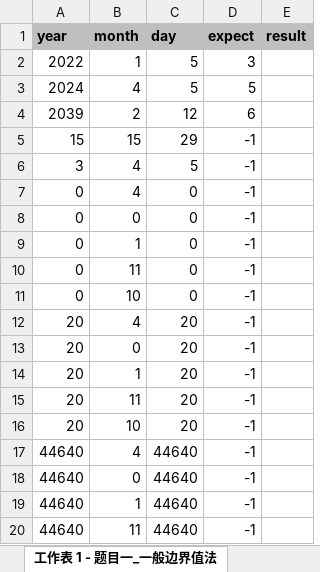
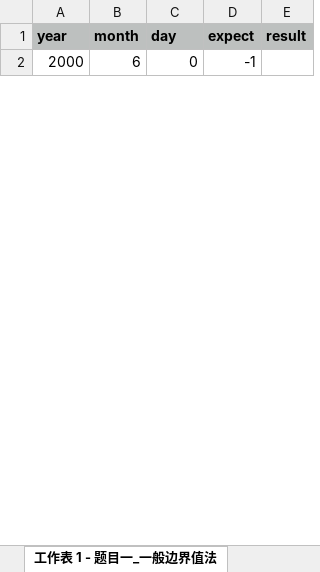
Before and after one commit to Zxrsheep/soltware_testing, an Excel workbook: src/main/java/testing/excel/hw8.xlsx, sheet 工作表 1 - 题目一_一般边界值法, drawn as a sheet; only a part is shown; values as stored, in another font and other column widths than the file's, no borders; removed rows and columns are numbered as before the commit, all else as after; the diff covers the shown part only; the diff names each change by its address in the sheet, - before the commit and + after, or states it on an @@ line.

```diff
--- a/src/main/java/testing/excel/hw8.xlsx (sheet 工作表 1 - 题目一_一般边界值法)
+++ b/src/main/java/testing/excel/hw8.xlsx (sheet 工作表 1 - 题目一_一般边界值法)
-row 2: 2022 | 1 | 5 | 3
-row 3: 2024 | 4 | 5 | 5
-row 4: 2039 | 2 | 12 | 6
-row 5: 15 | 15 | 29 | -1
-row 6: 3 | 4 | 5 | -1
-A2 (year): 0
+A2 (year): 2000
-B2 (month): 4
+B2 (month): 6
-row 8: 0 | 0 | 0 | -1
-row 9: 0 | 1 | 0 | -1
-row 10: 0 | 11 | 0 | -1
-row 11: 0 | 10 | 0 | -1
-row 12: 20 | 4 | 20 | -1
-row 13: 20 | 0 | 20 | -1
-row 14: 20 | 1 | 20 | -1
-row 15: 20 | 11 | 20 | -1
-row 16: 20 | 10 | 20 | -1
-row 17: 44640 | 4 | 44640 | -1
-row 18: 44640 | 0 | 44640 | -1
-row 19: 44640 | 1 | 44640 | -1
-row 20: 44640 | 11 | 44640 | -1
```
Also changed, not shown: 24 added rows and 6 removed rows elsewhere in this sheet, sheet 工作表 2 - 题目一_弱健壮等价类法, src/main/java/testing/excel/hw1.xlsx, src/main/java/testing/excel/hw1_result.xlsx, 7 other files.
